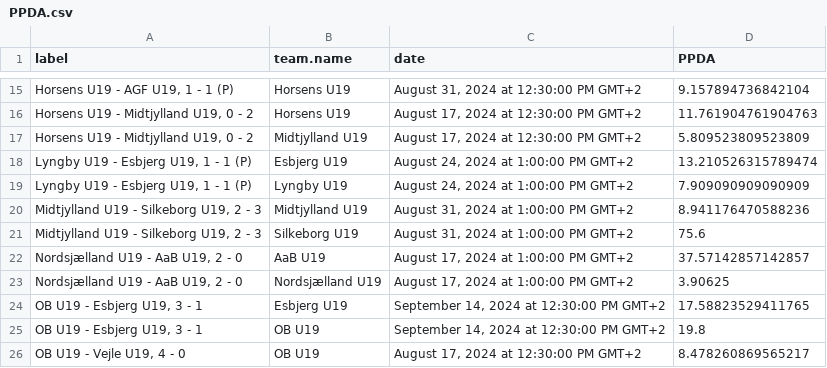
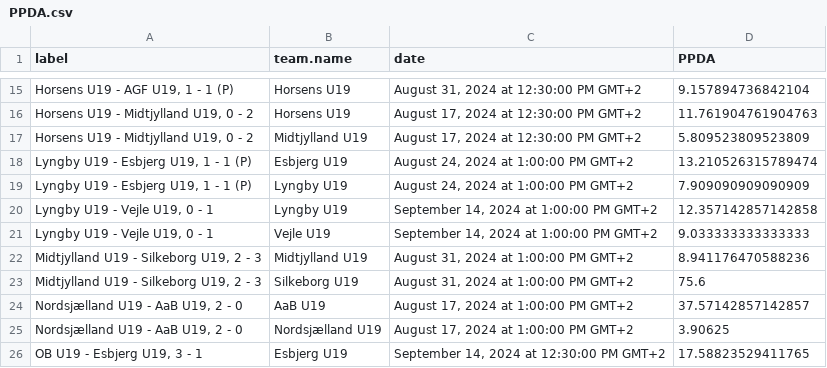
Before and after one commit to AC-Horsens/AC-Horsens-U19, a CSV file: PPDA.csv, drawn as a sheet; only a part is shown, gaps mark what is left out; the shorter side is filled out with more unchanged rows.

```diff
--- a/PPDA.csv
+++ b/PPDA.csv
@@ -19,2 +19,4 @@ label,team.name,date,PPDA
 "Lyngby U19 - Esbjerg U19, 1 - 1 (P)",Lyngby U19,"August 24, 2024 at 1:00:00 PM GMT+2",7.909090909090909
+"Lyngby U19 - Vejle U19, 0 - 1",Lyngby U19,"September 14, 2024 at 1:00:00 PM GMT+2",12.357142857142858
+"Lyngby U19 - Vejle U19, 0 - 1",Vejle U19,"September 14, 2024 at 1:00:00 PM GMT+2",9.033333333333333
 "Midtjylland U19 - Silkeborg U19, 2 - 3",Midtjylland U19,"August 31, 2024 at 1:00:00 PM GMT+2",8.941176470588236
```
Also changed, not shown: dangerzone_entries.csv, groundduels_per_player.csv, 10 other files.
